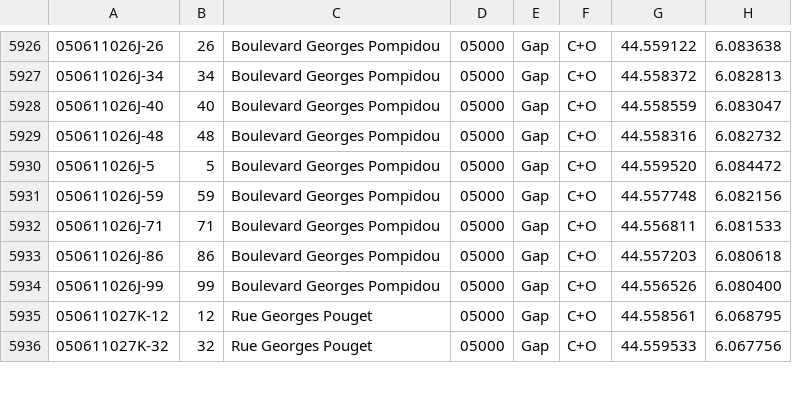
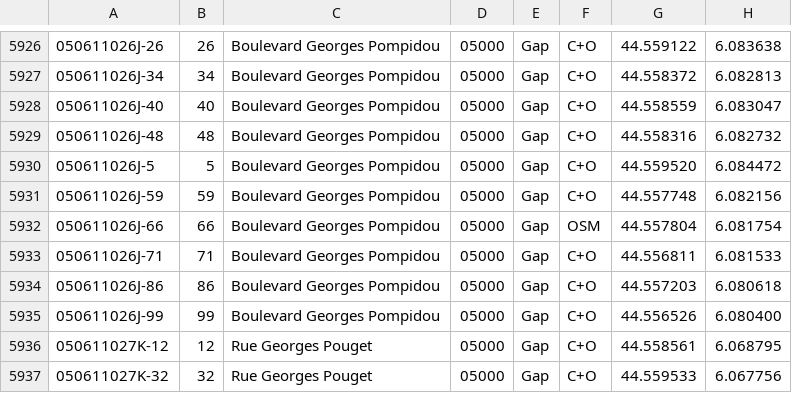
Before and after one commit to osm-fr/bano-data, a CSV file: bano-05.csv, drawn as a sheet; only a part is shown, gaps mark what is left out.

```diff
--- a/bano-05.csv
+++ b/bano-05.csv
@@ -5931,2 +5931,3 @@
 050611026J-59,59,Boulevard Georges Pompidou,05000,Gap,C+O,44.557748,6.082156
+050611026J-66,66,Boulevard Georges Pompidou,05000,Gap,OSM,44.557804,6.081754
 050611026J-71,71,Boulevard Georges Pompidou,05000,Gap,C+O,44.556811,6.081533
```
Also changed, not shown: 5 other files.
